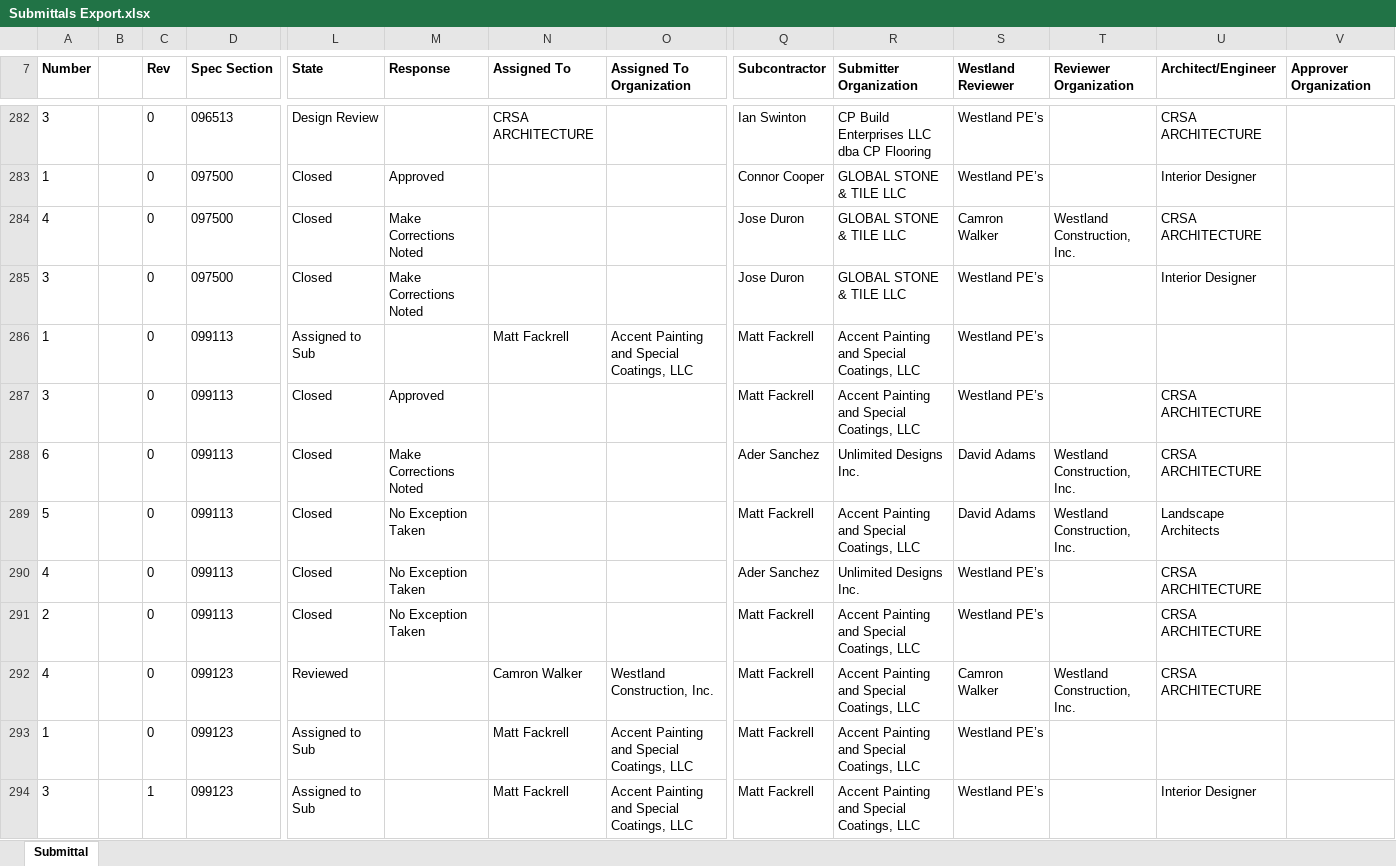
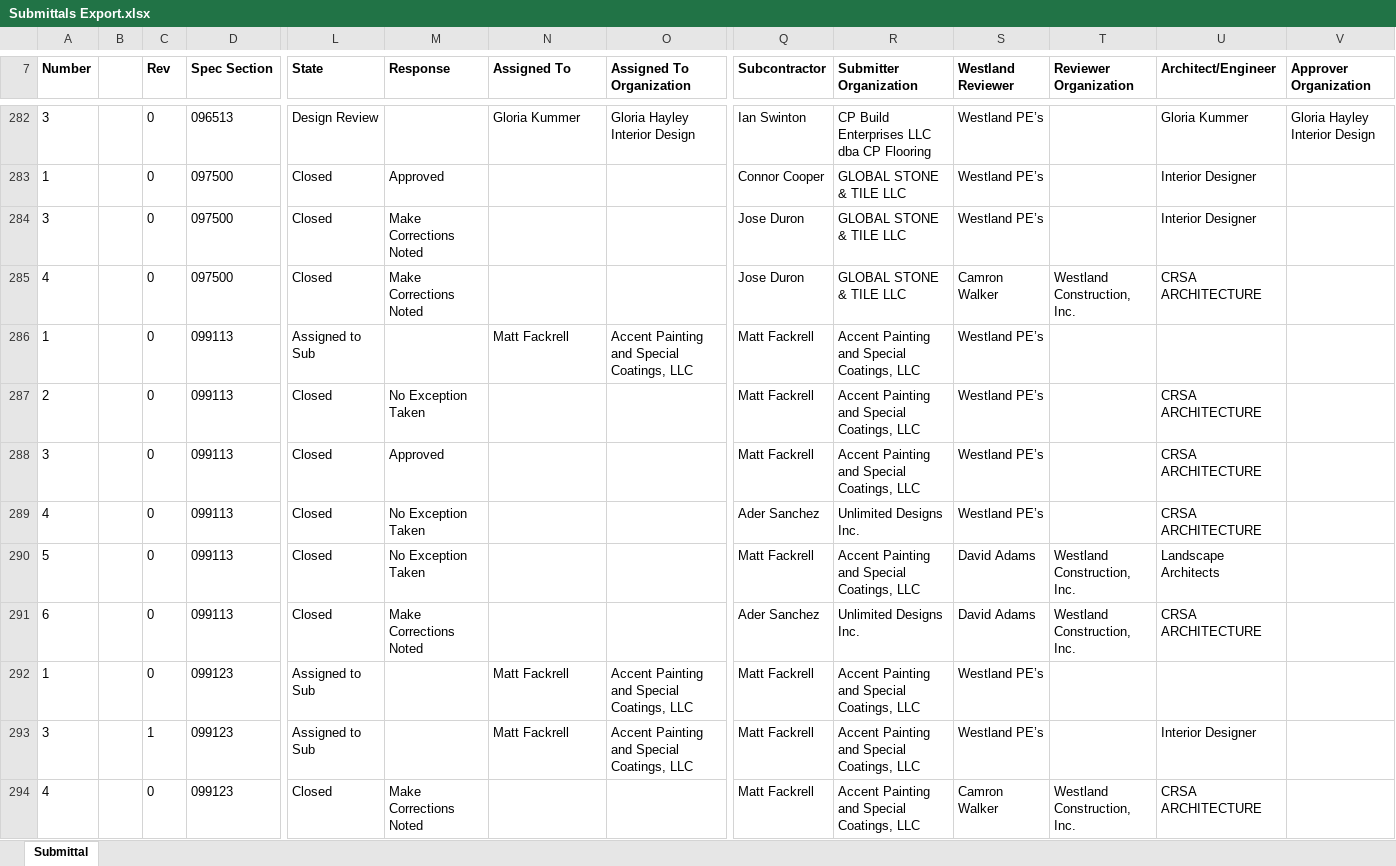
Before and after one commit to CamronWalker/team-submittal-viewer, an Excel workbook: Submittals Export.xlsx, sheet Submittal, drawn as a sheet; only a part is shown, gaps mark what is left out; values as stored, in another font and other column widths than the file's, no borders; charts and pictures not drawn; removed rows and columns are numbered as before the commit, all else as after; rows hold the shown columns only; the diff covers the shown part only; the diff names each change by its address in the sheet, - before the commit and + after, or states it on an @@ line.

Commit message:
update date on refresh

```diff
--- a/Submittals Export.xlsx (sheet Submittal)
+++ b/Submittals Export.xlsx (sheet Submittal)
-N282 (Assigned To): CRSA ARCHITECTURE
+N282 (Assigned To): Gloria Kummer
-O282 (Assigned To Organization): (empty)
+O282 (Assigned To Organization): Gloria Hayley Interior Design
-U282 (Architect/Engineer): CRSA ARCHITECTURE
+U282 (Architect/Engineer): Gloria Kummer
-V282 (Approver Organization): (empty)
+V282 (Approver Organization): Gloria Hayley Interior Design
@@ row 285 moved to row 284: 3 @@
@@ row 291 moved to row 287: 2 @@
@@ row 290 moved to row 289: 4 @@
@@ row 289 moved to row 290: 5 @@
-row 292: 4 |  | 0 | 099123 | Reviewed |  | Camron Walker | Westland Construction, Inc. | Matt Fackrell | Accent Painting and Special Coatings, LLC | Camron Walker | Westland Construction, Inc. | CRSA ARCHITECTURE
+row 294: 4 |  | 0 | 099123 | Closed | Make Corrections Noted |  |  | Matt Fackrell | Accent Painting and Special Coatings, LLC | Camron Walker | Westland Construction, Inc. | CRSA ARCHITECTURE
```
Also changed, not shown: 7 added rows, 6 removed rows, 189 moved rows and 30 edited cells elsewhere in this sheet, charts or pictures, 2 other files.
